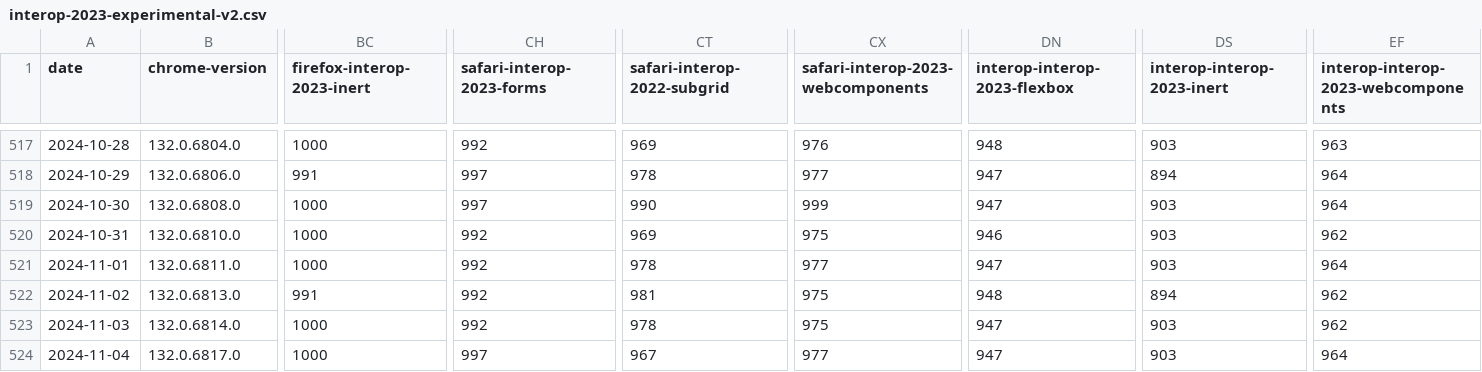
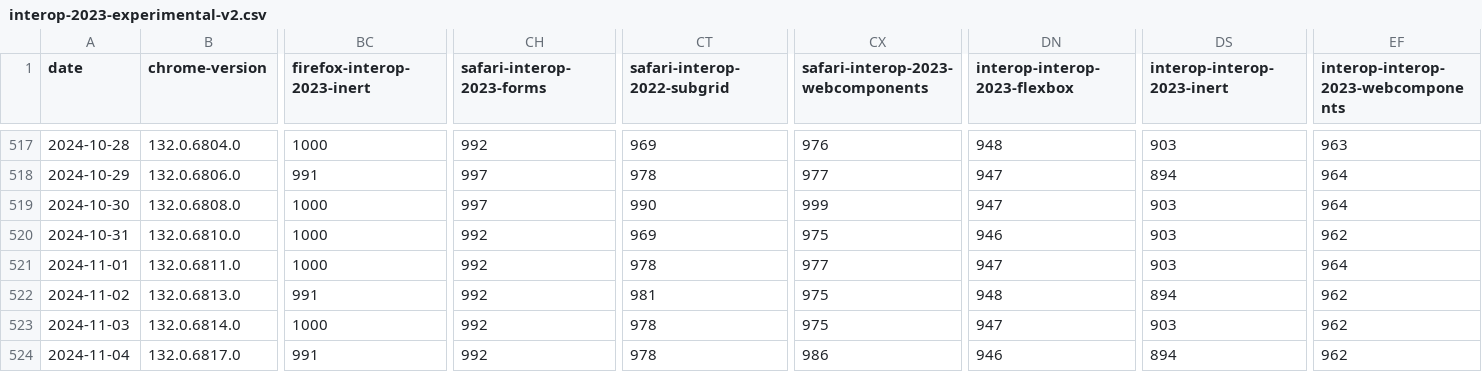
Before and after one commit to gsnedders/results-analysis, a CSV file: data/interop-2023/interop-2023-experimental-v2.csv, drawn as a sheet; only a part is shown, gaps mark what is left out; the diff names each change by its address in the sheet, - before the commit and + after, or states it on an @@ line.

```diff
--- a/data/interop-2023/interop-2023-experimental-v2.csv
+++ b/data/interop-2023/interop-2023-experimental-v2.csv
-BC524 (firefox-interop-2023-inert): 1000
+BC524 (firefox-interop-2023-inert): 991
-CH524 (safari-interop-2023-forms): 997
+CH524 (safari-interop-2023-forms): 992
-CT524 (safari-interop-2022-subgrid): 967
+CT524 (safari-interop-2022-subgrid): 978
-CX524: 977
+CX524: 986
-DN524 (interop-interop-2023-flexbox): 947
+DN524 (interop-interop-2023-flexbox): 946
-DS524 (interop-interop-2023-inert): 903
+DS524 (interop-interop-2023-inert): 894
-EF524: 964
+EF524: 962
```
Also changed, not shown: data/experimental-browser-specific-failures.csv, data/interop-2024/interop-2024-experimental-v2.csv.
